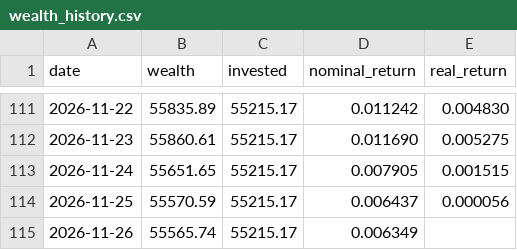
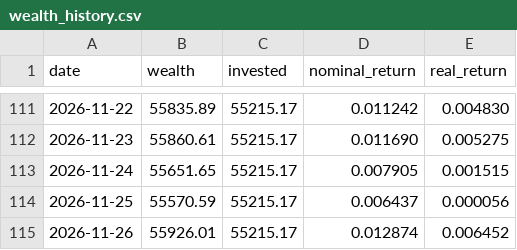
Before and after one commit to dinheiroempauta/monitor-carteira-limites, a CSV file: config/wealth_history.csv, drawn as a sheet; only a part is shown, gaps mark what is left out.

```diff
--- a/config/wealth_history.csv
+++ b/config/wealth_history.csv
@@ -114,2 +114,2 @@ date,wealth,invested,nominal_return,real_return
 2026-11-25,55570.59,55215.17,0.006437,0.000056
-2026-11-26,55565.74,55215.17,0.006349,
+2026-11-26,55926.01,55215.17,0.012874,0.006452
```
Also changed, not shown: 1 other file.
